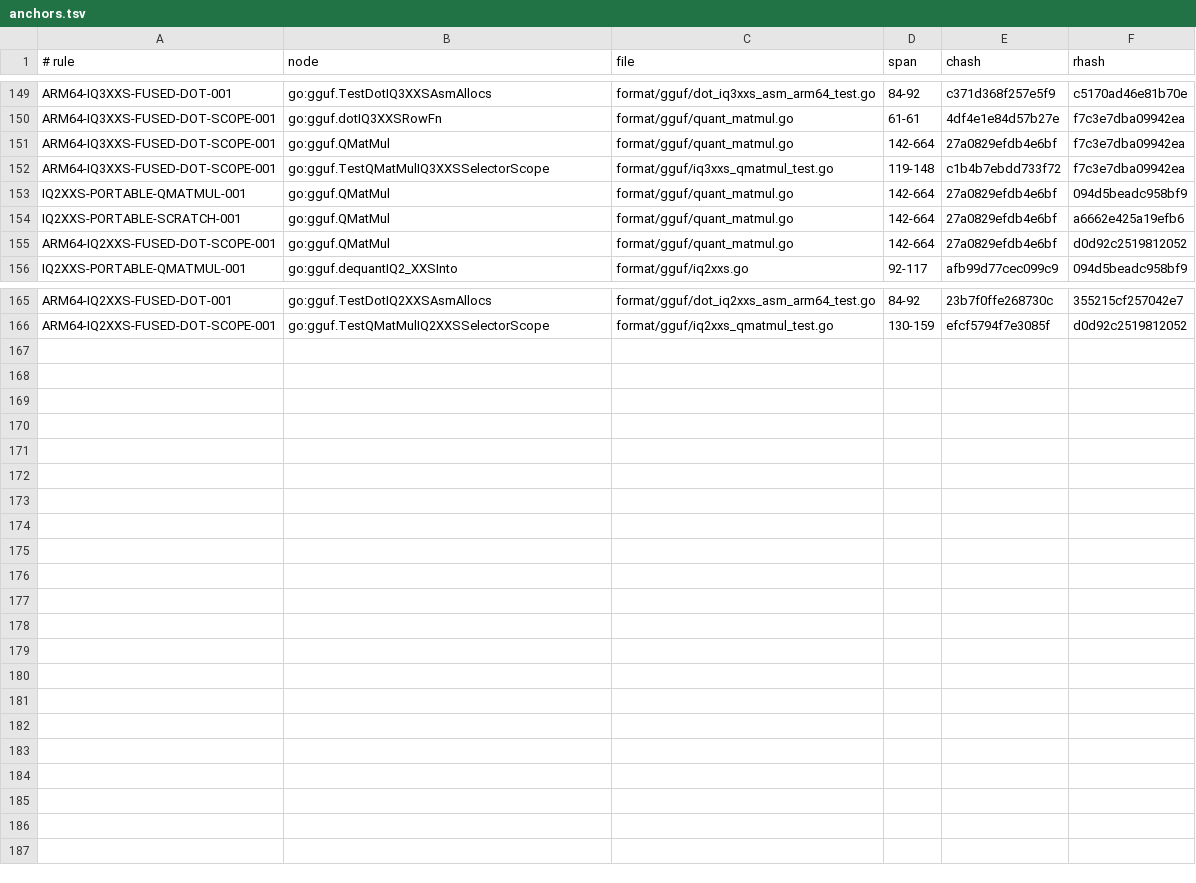
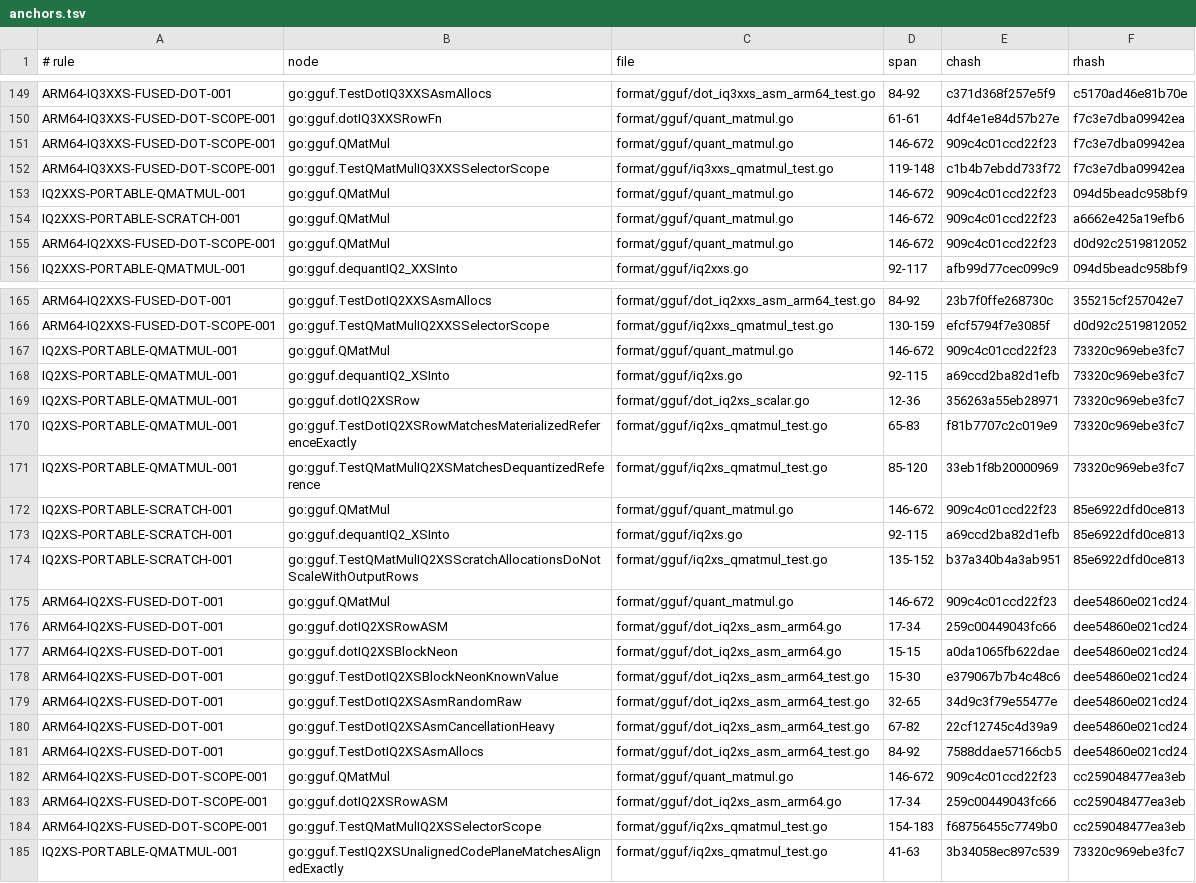
Before and after one commit to jxsl13/goai, a TSV file: .spectackle/anchors.tsv, drawn as a sheet; only a part is shown, gaps mark what is left out; the diff covers the shown part only.

Commit message:
perf(gguf): fuse M2 ARM64 IQ2_XS row dot

```diff
--- a/.spectackle/anchors.tsv
+++ b/.spectackle/anchors.tsv
@@ -150,7 +150,7 @@ ARM64-IQ3XXS-FUSED-DOT-001	go:gguf.TestDotIQ3XXSAsmAllocs	format/gguf/dot_iq3xxs
 ARM64-IQ3XXS-FUSED-DOT-SCOPE-001	go:gguf.dotIQ3XXSRowFn	format/gguf/quant_matmul.go	61-61	4df4e1e84d57b27e	f7c3e7dba09942ea
-ARM64-IQ3XXS-FUSED-DOT-SCOPE-001	go:gguf.QMatMul	format/gguf/quant_matmul.go	142-664	27a0829efdb4e6bf	f7c3e7dba09942ea
+ARM64-IQ3XXS-FUSED-DOT-SCOPE-001	go:gguf.QMatMul	format/gguf/quant_matmul.go	146-672	909c4c01ccd22f23	f7c3e7dba09942ea
 ARM64-IQ3XXS-FUSED-DOT-SCOPE-001	go:gguf.TestQMatMulIQ3XXSSelectorScope	format/gguf/iq3xxs_qmatmul_test.go	119-148	c1b4b7ebdd733f72	f7c3e7dba09942ea
-IQ2XXS-PORTABLE-QMATMUL-001	go:gguf.QMatMul	format/gguf/quant_matmul.go	142-664	27a0829efdb4e6bf	094d5beadc958bf9
-IQ2XXS-PORTABLE-SCRATCH-001	go:gguf.QMatMul	format/gguf/quant_matmul.go	142-664	27a0829efdb4e6bf	a6662e425a19efb6
-ARM64-IQ2XXS-FUSED-DOT-SCOPE-001	go:gguf.QMatMul	format/gguf/quant_matmul.go	142-664	27a0829efdb4e6bf	d0d92c2519812052
+IQ2XXS-PORTABLE-QMATMUL-001	go:gguf.QMatMul	format/gguf/quant_matmul.go	146-672	909c4c01ccd22f23	094d5beadc958bf9
+IQ2XXS-PORTABLE-SCRATCH-001	go:gguf.QMatMul	format/gguf/quant_matmul.go	146-672	909c4c01ccd22f23	a6662e425a19efb6
+ARM64-IQ2XXS-FUSED-DOT-SCOPE-001	go:gguf.QMatMul	format/gguf/quant_matmul.go	146-672	909c4c01ccd22f23	d0d92c2519812052
 IQ2XXS-PORTABLE-QMATMUL-001	go:gguf.dequantIQ2_XXSInto	format/gguf/iq2xxs.go	92-117	afb99d77cec099c9	094d5beadc958bf9
@@ -166 +166,20 @@ ARM64-IQ2XXS-FUSED-DOT-001	go:gguf.TestDotIQ2XXSAsmAllocs	format/gguf/dot_iq2xxs
 ARM64-IQ2XXS-FUSED-DOT-SCOPE-001	go:gguf.TestQMatMulIQ2XXSSelectorScope	format/gguf/iq2xxs_qmatmul_test.go	130-159	efcf5794f7e3085f	d0d92c2519812052
+IQ2XS-PORTABLE-QMATMUL-001	go:gguf.QMatMul	format/gguf/quant_matmul.go	146-672	909c4c01ccd22f23	73320c969ebe3fc7
+IQ2XS-PORTABLE-QMATMUL-001	go:gguf.dequantIQ2_XSInto	format/gguf/iq2xs.go	92-115	a69ccd2ba82d1efb	73320c969ebe3fc7
+IQ2XS-PORTABLE-QMATMUL-001	go:gguf.dotIQ2XSRow	format/gguf/dot_iq2xs_scalar.go	12-36	356263a55eb28971	73320c969ebe3fc7
+IQ2XS-PORTABLE-QMATMUL-001	go:gguf.TestDotIQ2XSRowMatchesMaterializedReferenceExactly	format/gguf/iq2xs_qmatmul_test.go	65-83	f81b7707c2c019e9	73320c969ebe3fc7
+IQ2XS-PORTABLE-QMATMUL-001	go:gguf.TestQMatMulIQ2XSMatchesDequantizedReference	format/gguf/iq2xs_qmatmul_test.go	85-120	33eb1f8b20000969	73320c969ebe3fc7
+IQ2XS-PORTABLE-SCRATCH-001	go:gguf.QMatMul	format/gguf/quant_matmul.go	146-672	909c4c01ccd22f23	85e6922dfd0ce813
+IQ2XS-PORTABLE-SCRATCH-001	go:gguf.dequantIQ2_XSInto	format/gguf/iq2xs.go	92-115	a69ccd2ba82d1efb	85e6922dfd0ce813
+IQ2XS-PORTABLE-SCRATCH-001	go:gguf.TestQMatMulIQ2XSScratchAllocationsDoNotScaleWithOutputRows	format/gguf/iq2xs_qmatmul_test.go	135-152	b37a340b4a3ab951	85e6922dfd0ce813
+ARM64-IQ2XS-FUSED-DOT-001	go:gguf.QMatMul	format/gguf/quant_matmul.go	146-672	909c4c01ccd22f23	dee54860e021cd24
+ARM64-IQ2XS-FUSED-DOT-001	go:gguf.dotIQ2XSRowASM	format/gguf/dot_iq2xs_asm_arm64.go	17-34	259c00449043fc66	dee54860e021cd24
+ARM64-IQ2XS-FUSED-DOT-001	go:gguf.dotIQ2XSBlockNeon	format/gguf/dot_iq2xs_asm_arm64.go	15-15	a0da1065fb622dae	dee54860e021cd24
+ARM64-IQ2XS-FUSED-DOT-001	go:gguf.TestDotIQ2XSBlockNeonKnownValue	format/gguf/dot_iq2xs_asm_arm64_test.go	15-30	e379067b7b4c48c6	dee54860e021cd24
+ARM64-IQ2XS-FUSED-DOT-001	go:gguf.TestDotIQ2XSAsmRandomRaw	format/gguf/dot_iq2xs_asm_arm64_test.go	32-65	34d9c3f79e55477e	dee54860e021cd24
+ARM64-IQ2XS-FUSED-DOT-001	go:gguf.TestDotIQ2XSAsmCancellationHeavy	format/gguf/dot_iq2xs_asm_arm64_test.go	67-82	22cf12745c4d39a9	dee54860e021cd24
+ARM64-IQ2XS-FUSED-DOT-001	go:gguf.TestDotIQ2XSAsmAllocs	format/gguf/dot_iq2xs_asm_arm64_test.go	84-92	7588ddae57166cb5	dee54860e021cd24
+ARM64-IQ2XS-FUSED-DOT-SCOPE-001	go:gguf.QMatMul	format/gguf/quant_matmul.go	146-672	909c4c01ccd22f23	cc259048477ea3eb
+ARM64-IQ2XS-FUSED-DOT-SCOPE-001	go:gguf.dotIQ2XSRowASM	format/gguf/dot_iq2xs_asm_arm64.go	17-34	259c00449043fc66	cc259048477ea3eb
+ARM64-IQ2XS-FUSED-DOT-SCOPE-001	go:gguf.TestQMatMulIQ2XSSelectorScope	format/gguf/iq2xs_qmatmul_test.go	154-183	f68756455c7749b0	cc259048477ea3eb
+IQ2XS-PORTABLE-QMATMUL-001	go:gguf.TestIQ2XSUnalignedCodePlaneMatchesAlignedExactly	format/gguf/iq2xs_qmatmul_test.go	41-63	3b34058ec897c539	73320c969ebe3fc7
```
Also changed, not shown: 12 edited cells elsewhere in this file, 24 other files.
